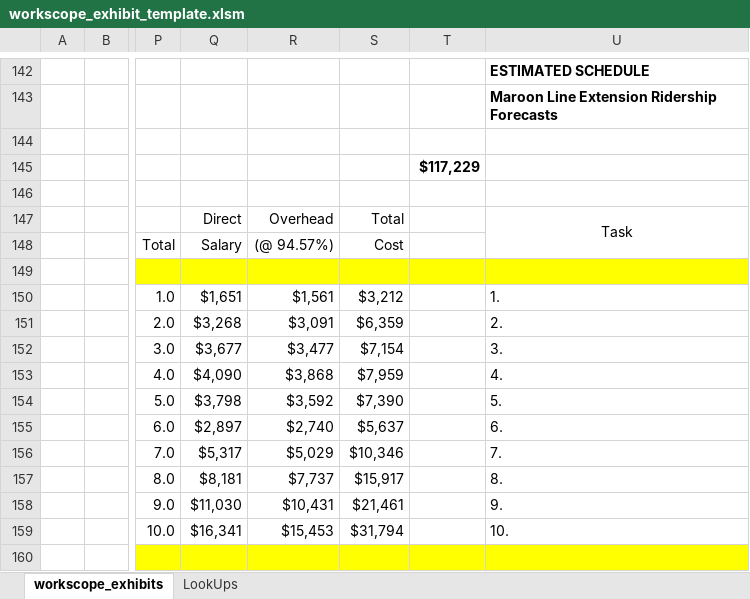
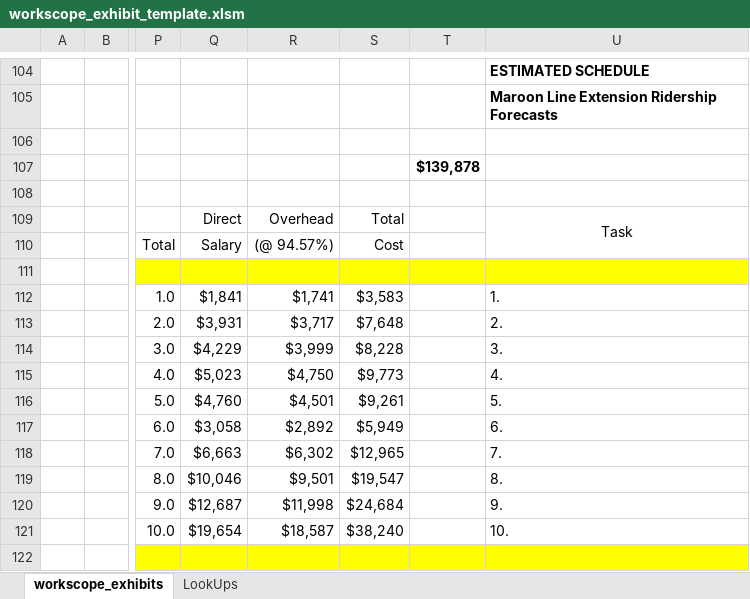
Before and after one commit to CTPSSTAFF/model-report-table-extraction, an Excel workbook: workscope_exhibit_template.xlsm, sheet workscope_exhibits, drawn as a sheet; only a part is shown, gaps mark what is left out; values as stored, in another font and other column widths than the file's, no borders; charts and pictures not drawn; addresses are those after the commit; the diff covers the shown part only; the diff names each change by its address in the sheet, - before the commit and + after, or states it on an @@ line.

```diff
--- a/workscope_exhibit_template.xlsm (sheet workscope_exhibits)
+++ b/workscope_exhibit_template.xlsm (sheet workscope_exhibits)
-T107: $117,229
+T107: $139,878
-Q112: $1,651
+Q112: $1,841
-R112: $1,561
+R112: $1,741
-S112: $3,212
+S112: $3,583
-Q113: $3,268
+Q113: $3,931
-R113: $3,091
+R113: $3,717
-S113: $6,359
+S113: $7,648
-Q114: $3,677
+Q114: $4,229
-R114: $3,477
+R114: $3,999
-S114: $7,154
+S114: $8,228
-Q115: $4,090
+Q115: $5,023
-R115: $3,868
+R115: $4,750
-S115: $7,959
+S115: $9,773
-Q116: $3,798
+Q116: $4,760
-R116: $3,592
+R116: $4,501
-S116: $7,390
+S116: $9,261
-Q117: $2,897
+Q117: $3,058
-R117: $2,740
+R117: $2,892
-S117: $5,637
+S117: $5,949
-Q118: $5,317
+Q118: $6,663
-R118: $5,029
+R118: $6,302
-S118: $10,346
+S118: $12,965
-Q119: $8,181
+Q119: $10,046
-R119: $7,737
+R119: $9,501
-S119: $15,917
+S119: $19,547
-Q120: $11,030
+Q120: $12,687
-R120: $10,431
+R120: $11,998
-S120: $21,461
+S120: $24,684
-Q121: $16,341
+Q121: $19,654
-R121: $15,453
+R121: $18,587
-S121: $31,794
+S121: $38,240
```
Also changed, not shown: 38 removed rows, 54 edited cells and cell formats elsewhere in this sheet, formulas that keep their value, charts or pictures.
